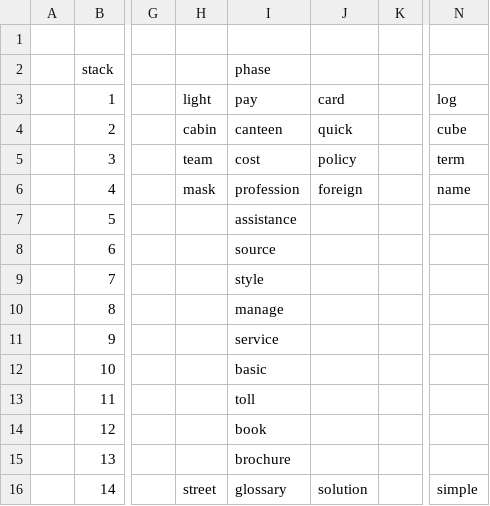
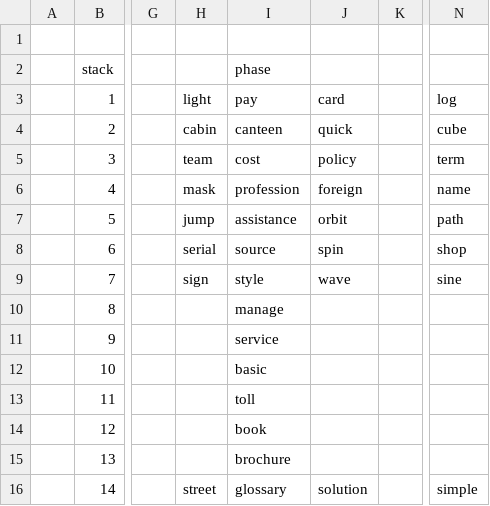
Before and after one commit to openroot/onlyIf31, a TSV file: onlyIf31/asset/needyPacket42/needyPacket42 - needyPacket42.tsv, drawn as a sheet; only a part is shown, gaps mark what is left out; the diff names each change by its address in the sheet, - before the commit and + after, or states it on an @@ line.

Commit message:
update

```diff
--- a/onlyIf31/asset/needyPacket42/needyPacket42 - needyPacket42.tsv
+++ b/onlyIf31/asset/needyPacket42/needyPacket42 - needyPacket42.tsv
-H7: (empty)
+H7: jump
-J7: (empty)
+J7: orbit
-N7: (empty)
+N7: path
-H8: (empty)
+H8: serial
-J8: (empty)
+J8: spin
-N8: (empty)
+N8: shop
-H9: (empty)
+H9: sign
-J9: (empty)
+J9: wave
-N9: (empty)
+N9: sine
```
